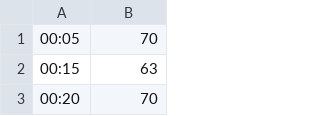
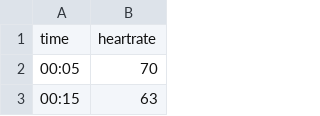
Before and after one commit to rikdewit/heartbeat, a CSV file: data.csv, drawn as a sheet; only a part is shown; the shorter side is filled out with more unchanged rows; the diff names each change by its address in the sheet, - before the commit and + after, or states it on an @@ line.

Commit message:
update data.csv

```diff
--- a/data.csv
+++ b/data.csv
+row 1: time | heartrate
```
